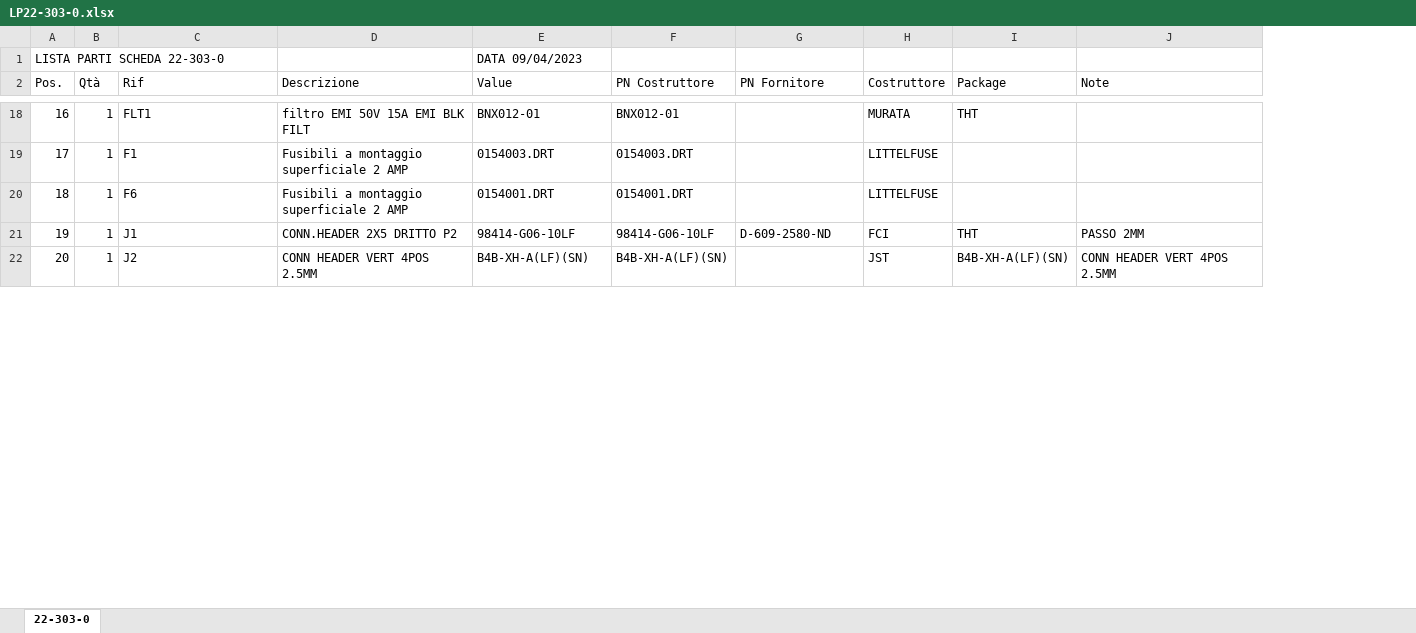
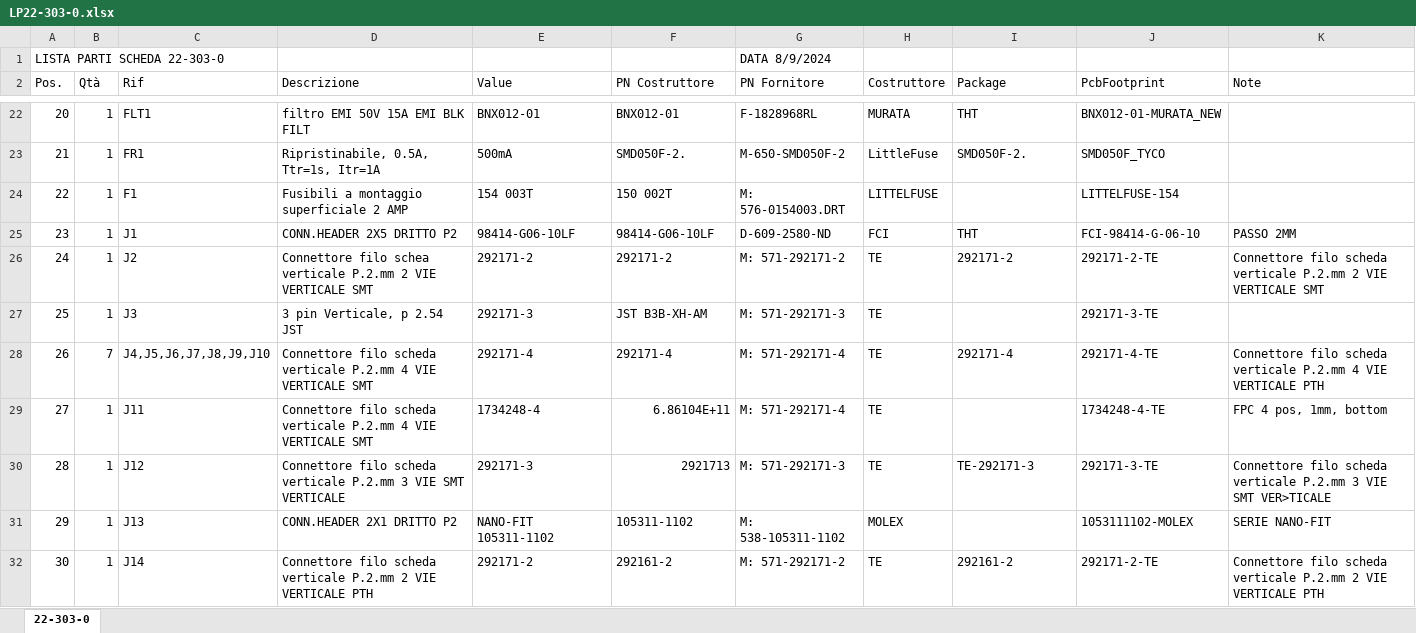
Before and after one commit to marcorispoli/PCB303, an Excel workbook: ESECUTIVI/LP22-303-0.xlsx, sheet 22-303-0, drawn as a sheet; only a part is shown, gaps mark what is left out; values as stored, in another font and other column widths than the file's, no cell formats; removed rows and columns are numbered as before the commit, all else as after; the diff covers the shown part only; the diff names each change by its address in the sheet, - before the commit and + after, or states it on an @@ line.

```diff
--- a/ESECUTIVI/LP22-303-0.xlsx (sheet 22-303-0)
+++ b/ESECUTIVI/LP22-303-0.xlsx (sheet 22-303-0)
+column J (PcbFootprint), row 22: BNX012-01-MURATA_NEW; rows 24-26: LITTELFUSE-154 | FCI-98414-G-06-10 | 292171-2-TE
-row 1: LISTA PARTI SCHEDA 22-303-0 |  |  |  | DATA 09/04/2023
+row 1: LISTA PARTI SCHEDA 22-303-0 |  |  |  |  |  | DATA 8/9/2024
@@ column A (Pos.) renumbered between rows 9 and 86 @@
-G22 (PN Fornitore): (empty)
+G22 (PN Fornitore): F-1828968RL
+row 23: 21 | 1 | FR1 | Ripristinabile, 0.5A, Ttr=1s, Itr=1A | 500mA | SMD050F-2. | M-650-SMD050F-2 | LittleFuse | SMD050F-2. | SMD050F_TYCO
-E24 (Value): 0154003.DRT
+E24 (Value): 154 003T
-F24 (PN Costruttore): 0154003.DRT
+F24 (PN Costruttore): 150 002T
-G24 (PN Fornitore): (empty)
+G24 (PN Fornitore): M: 576-0154003.DRT
-row 20: 18 | 1 | F6 | Fusibili a montaggio superficiale 2 AMP | 0154001.DRT | 0154001.DRT |  | LITTELFUSE
-D26 (Descrizione): CONN HEADER VERT 4POS 2.5MM
+D26 (Descrizione): Connettore filo schea verticale P.2.mm 2 VIE VERTICALE SMT
-E26 (Value): B4B-XH-A(LF)(SN)
+E26 (Value): 292171-2
-F26 (PN Costruttore): B4B-XH-A(LF)(SN)
+F26 (PN Costruttore): 292171-2
-G26 (PN Fornitore): (empty)
+G26 (PN Fornitore): M: 571-292171-2
-H26 (Costruttore): JST
+H26 (Costruttore): TE
-I26 (Package): B4B-XH-A(LF)(SN)
+I26 (Package): 292171-2
-K26 (Note): CONN HEADER VERT 4POS 2.5MM
+K26 (Note): Connettore filo scheda verticale P.2.mm 2 VIE VERTICALE SMT
+row 27: 25 | 1 | J3 | 3 pin Verticale, p 2.54 JST | 292171-3 | JST B3B-XH-AM | M: 571-292171-3 | TE |  | 292171-3-TE
+row 28: 26 | 7 | J4,J5,J6,J7,J8,J9,J10 | Connettore filo scheda verticale P.2.mm 4 VIE VERTICALE SMT | 292171-4 | 292171-4 | M: 571-292171-4 | TE | 292171-4 | 292171-4-TE | Connettore filo scheda verticale P.2.mm 4 VIE VERTICALE PTH
+row 29: 27 | 1 | J11 | Connettore filo scheda verticale P.2.mm 4 VIE VERTICALE SMT | 1734248-4 | 6.86104E+11 | M: 571-292171-4 | TE |  | 1734248-4-TE | FPC 4 pos, 1mm, bottom
+row 30: 28 | 1 | J12 | Connettore filo scheda verticale P.2.mm 3 VIE SMT VERTICALE | 292171-3 | 2921713 | M: 571-292171-3 | TE | TE-292171-3 | 292171-3-TE | Connettore filo scheda verticale P.2.mm 3 VIE SMT VER>TICALE
+row 31: 29 | 1 | J13 | CONN.HEADER 2X1 DRITTO P2 | NANO-FIT 105311-1102 | 105311-1102 | M: 538-105311-1102 | MOLEX |  | 1053111102-MOLEX | SERIE NANO-FIT
+row 32: 30 | 1 | J14 | Connettore filo scheda verticale P.2.mm 2 VIE VERTICALE PTH | 292171-2 | 292161-2 | M: 571-292171-2 | TE | 292161-2 | 292171-2-TE | Connettore filo scheda verticale P.2.mm 2 VIE VERTICALE PTH
```
Also changed, not shown: 34 added rows, 21 removed rows and 90 edited cells elsewhere in this sheet, cell formats, 46 other files.
